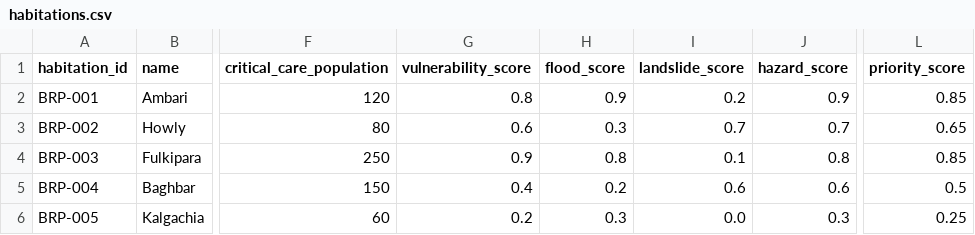
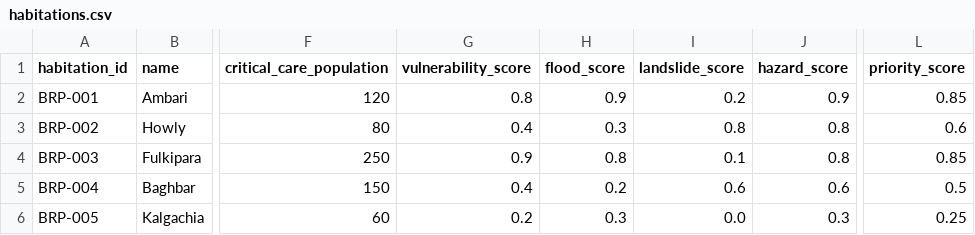
Before and after one commit to krishna-9617/aapda_setu, a CSV file: backend/data/habitations.csv, drawn as a sheet; only a part is shown, gaps mark what is left out; the diff names each change by its address in the sheet, - before the commit and + after, or states it on an @@ line.

```diff
--- a/backend/data/habitations.csv
+++ b/backend/data/habitations.csv
-G3 (vulnerability_score): 0.6
+G3 (vulnerability_score): 0.4
-I3 (landslide_score): 0.7
+I3 (landslide_score): 0.8
-J3 (hazard_score): 0.7
+J3 (hazard_score): 0.8
-L3 (priority_score): 0.65
+L3 (priority_score): 0.6
```
Also changed, not shown: backend/data/sites.csv, 13 other files.
